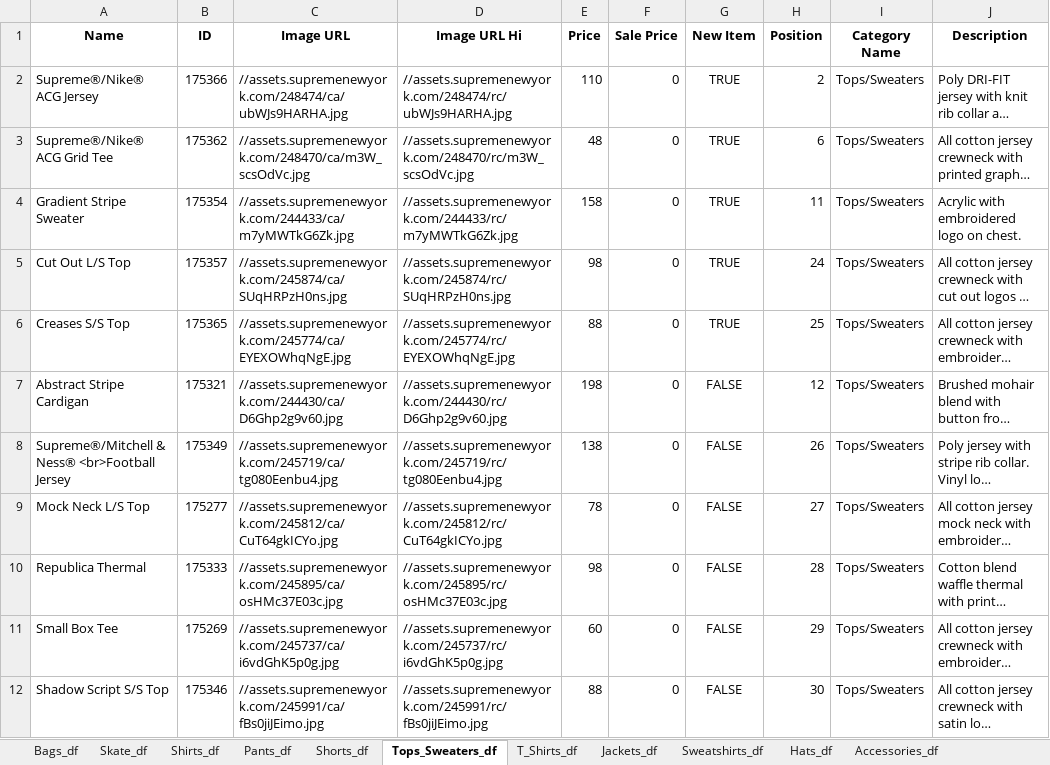
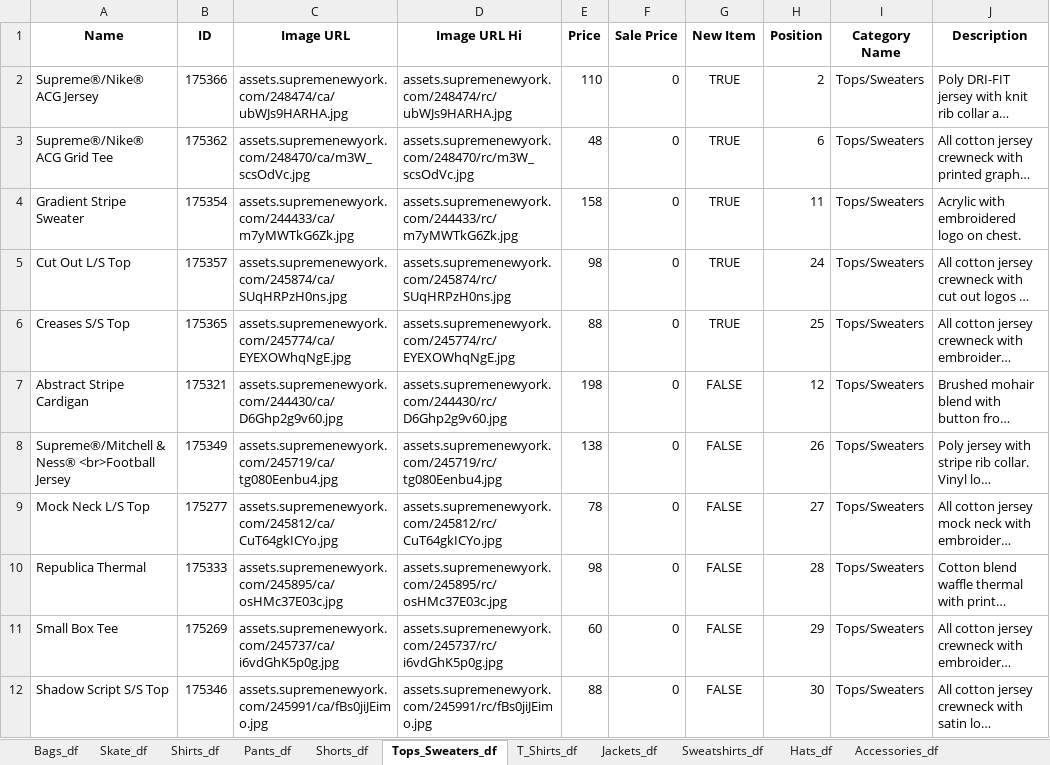
Before and after one commit to huyszn/supreme-products-scraper, an Excel workbook: sample data/Sample Supreme Products for the Week of September 15 2022 (Week 4 of FW22)-Sheets.xlsx, sheet Tops_Sweaters_df, drawn as a sheet; long unchanged cells end in …; values as stored, in another font and other column widths than the file's, no borders; the diff names each change by its address in the sheet, - before the commit and + after, or states it on an @@ line.

Commit message:
Fix image URLs

```diff
--- a/sample data/Sample Supreme Products for the Week of September 15 2022 (Week 4 of FW22)-Sheets.xlsx (sheet Tops_Sweaters_df)
+++ b/sample data/Sample Supreme Products for the Week of September 15 2022 (Week 4 of FW22)-Sheets.xlsx (sheet Tops_Sweaters_df)
-C2 (Image URL): //assets.supremenewyork.com/248474/ca/ubWJs9HARHA.jpg
+C2 (Image URL): assets.supremenewyork.com/248474/ca/ubWJs9HARHA.jpg
-D2 (Image URL Hi): //assets.supremenewyork.com/248474/rc/ubWJs9HARHA.jpg
+D2 (Image URL Hi): assets.supremenewyork.com/248474/rc/ubWJs9HARHA.jpg
-C3 (Image URL): //assets.supremenewyork.com/248470/ca/m3W_scsOdVc.jpg
+C3 (Image URL): assets.supremenewyork.com/248470/ca/m3W_scsOdVc.jpg
-D3 (Image URL Hi): //assets.supremenewyork.com/248470/rc/m3W_scsOdVc.jpg
+D3 (Image URL Hi): assets.supremenewyork.com/248470/rc/m3W_scsOdVc.jpg
-C4 (Image URL): //assets.supremenewyork.com/244433/ca/m7yMWTkG6Zk.jpg
+C4 (Image URL): assets.supremenewyork.com/244433/ca/m7yMWTkG6Zk.jpg
-D4 (Image URL Hi): //assets.supremenewyork.com/244433/rc/m7yMWTkG6Zk.jpg
+D4 (Image URL Hi): assets.supremenewyork.com/244433/rc/m7yMWTkG6Zk.jpg
-C5 (Image URL): //assets.supremenewyork.com/245874/ca/SUqHRPzH0ns.jpg
+C5 (Image URL): assets.supremenewyork.com/245874/ca/SUqHRPzH0ns.jpg
-D5 (Image URL Hi): //assets.supremenewyork.com/245874/rc/SUqHRPzH0ns.jpg
+D5 (Image URL Hi): assets.supremenewyork.com/245874/rc/SUqHRPzH0ns.jpg
-C6 (Image URL): //assets.supremenewyork.com/245774/ca/EYEXOWhqNgE.jpg
+C6 (Image URL): assets.supremenewyork.com/245774/ca/EYEXOWhqNgE.jpg
-D6 (Image URL Hi): //assets.supremenewyork.com/245774/rc/EYEXOWhqNgE.jpg
+D6 (Image URL Hi): assets.supremenewyork.com/245774/rc/EYEXOWhqNgE.jpg
-C7 (Image URL): //assets.supremenewyork.com/244430/ca/D6Ghp2g9v60.jpg
+C7 (Image URL): assets.supremenewyork.com/244430/ca/D6Ghp2g9v60.jpg
-D7 (Image URL Hi): //assets.supremenewyork.com/244430/rc/D6Ghp2g9v60.jpg
+D7 (Image URL Hi): assets.supremenewyork.com/244430/rc/D6Ghp2g9v60.jpg
-C8 (Image URL): //assets.supremenewyork.com/245719/ca/tg080Eenbu4.jpg
+C8 (Image URL): assets.supremenewyork.com/245719/ca/tg080Eenbu4.jpg
-D8 (Image URL Hi): //assets.supremenewyork.com/245719/rc/tg080Eenbu4.jpg
+D8 (Image URL Hi): assets.supremenewyork.com/245719/rc/tg080Eenbu4.jpg
-C9 (Image URL): //assets.supremenewyork.com/245812/ca/CuT64gkICYo.jpg
+C9 (Image URL): assets.supremenewyork.com/245812/ca/CuT64gkICYo.jpg
-D9 (Image URL Hi): //assets.supremenewyork.com/245812/rc/CuT64gkICYo.jpg
+D9 (Image URL Hi): assets.supremenewyork.com/245812/rc/CuT64gkICYo.jpg
-C10 (Image URL): //assets.supremenewyork.com/245895/ca/osHMc37E03c.jpg
+C10 (Image URL): assets.supremenewyork.com/245895/ca/osHMc37E03c.jpg
-D10 (Image URL Hi): //assets.supremenewyork.com/245895/rc/osHMc37E03c.jpg
+D10 (Image URL Hi): assets.supremenewyork.com/245895/rc/osHMc37E03c.jpg
-C11 (Image URL): //assets.supremenewyork.com/245737/ca/i6vdGhK5p0g.jpg
+C11 (Image URL): assets.supremenewyork.com/245737/ca/i6vdGhK5p0g.jpg
-D11 (Image URL Hi): //assets.supremenewyork.com/245737/rc/i6vdGhK5p0g.jpg
+D11 (Image URL Hi): assets.supremenewyork.com/245737/rc/i6vdGhK5p0g.jpg
-C12 (Image URL): //assets.supremenewyork.com/245991/ca/fBs0jiJEimo.jpg
+C12 (Image URL): assets.supremenewyork.com/245991/ca/fBs0jiJEimo.jpg
-D12 (Image URL Hi): //assets.supremenewyork.com/245991/rc/fBs0jiJEimo.jpg
+D12 (Image URL Hi): assets.supremenewyork.com/245991/rc/fBs0jiJEimo.jpg
```
Also changed, not shown: sheet Pants_df, sheet Accessories_df, sheet Sweatshirts_df, sheet Hats_df, sheet Bags_df, sheet Jackets_df, 4 more sheets, sample data/Sample EU Supreme Products for the Week of September 15 2022 (Week 4 of FW22) - One Sheet.xlsx, sample data/Sample EU Supreme Products for the Week of September 15 2022 (Week 4 of FW22)-Sheets.xlsx, 8 other files.
